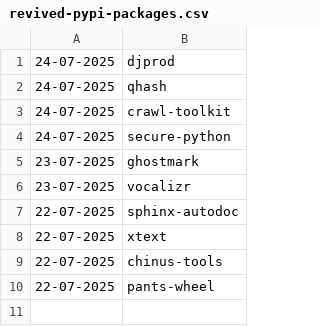
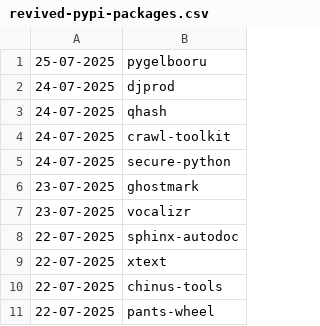
Before and after one commit to NordCoderd/deleted-pypi-package-index, a CSV file: pypi-uploader-directory/revived-pypi-packages.csv, drawn as a sheet.

```diff
--- a/pypi-uploader-directory/revived-pypi-packages.csv
+++ b/pypi-uploader-directory/revived-pypi-packages.csv
@@ -1 +1,2 @@
+25-07-2025,pygelbooru
 24-07-2025,djprod
```
Also changed, not shown: pypi-uploader-directory/deleted-pypi-packages.csv, 3 other files.
